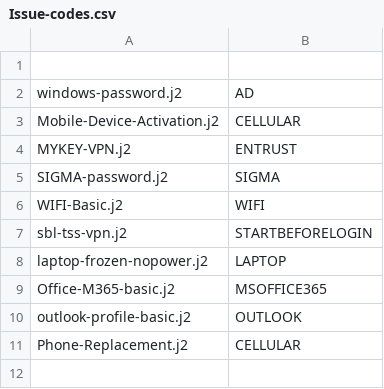
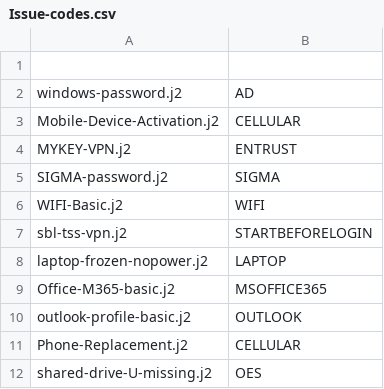
Before and after one commit to jamieisonline/SSCTicketGen, a CSV file: articles/Issue-codes.csv, drawn as a sheet.

Commit message:
oes  article
oes

```diff
--- a/articles/Issue-codes.csv
+++ b/articles/Issue-codes.csv
@@ -11 +11,2 @@ outlook-profile-basic.j2,OUTLOOK
 Phone-Replacement.j2,CELLULAR
+shared-drive-U-missing.j2,OES
```
Also changed, not shown: 1 other file.
